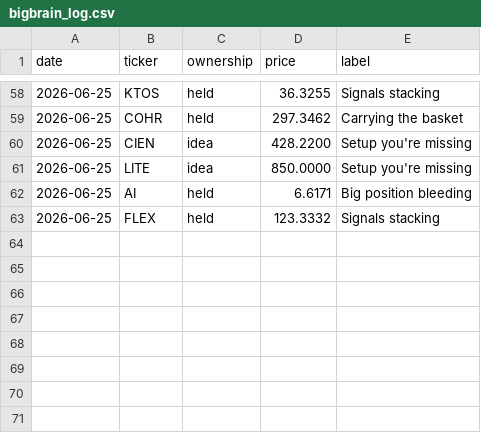
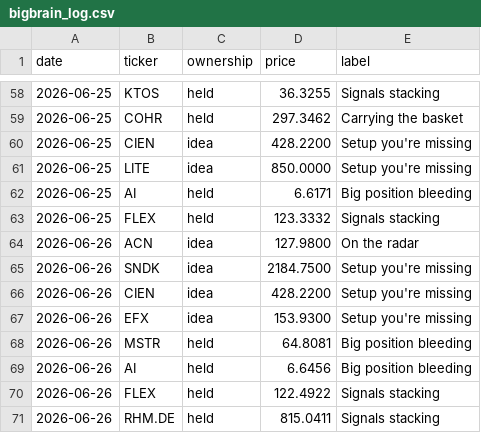
Before and after one commit to newpov/stocks-dashboard, a CSV file: data/bigbrain_log.csv, drawn as a sheet; only a part is shown, gaps mark what is left out.

```diff
--- a/data/bigbrain_log.csv
+++ b/data/bigbrain_log.csv
@@ -63 +63,9 @@ date,ticker,ownership,price,label
 2026-06-25,FLEX,held,123.3332,Signals stacking
+2026-06-26,ACN,idea,127.9800,On the radar
+2026-06-26,SNDK,idea,2184.7500,Setup you're missing
+2026-06-26,CIEN,idea,428.2200,Setup you're missing
+2026-06-26,EFX,idea,153.9300,Setup you're missing
+2026-06-26,MSTR,held,64.8081,Big position bleeding
+2026-06-26,AI,held,6.6456,Big position bleeding
+2026-06-26,FLEX,held,122.4922,Signals stacking
+2026-06-26,RHM.DE,held,815.0411,Signals stacking
```
Also changed, not shown: 12 other files.
